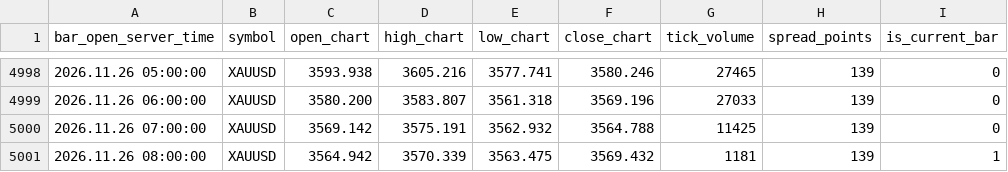
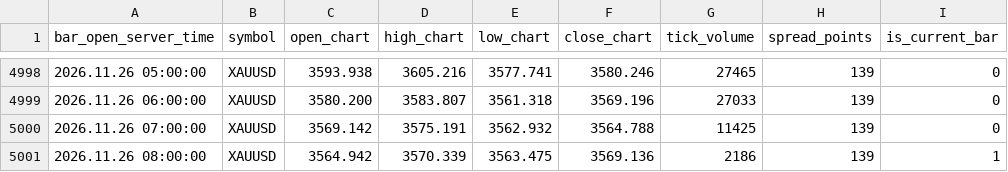
Before and after one commit to nkrabby/gold-terminal, a CSV file: market/exness_h1.csv, drawn as a sheet; only a part is shown, gaps mark what is left out.

Commit message:
data: refresh Exness XAUUSD market snapshot

```diff
--- a/market/exness_h1.csv
+++ b/market/exness_h1.csv
@@ -5000,2 +5000,2 @@ bar_open_server_time,symbol,open_chart,high_chart,low_chart,close_chart,tick_vol
 2026.11.26 07:00:00,XAUUSD,3569.142,3575.191,3562.932,3564.788,11425,139,0
-2026.11.26 08:00:00,XAUUSD,3564.942,3570.339,3563.475,3569.432,1181,139,1
+2026.11.26 08:00:00,XAUUSD,3564.942,3570.339,3563.475,3569.136,2186,139,1
```
Also changed, not shown: market/exness_m15.csv, 1 other file.
